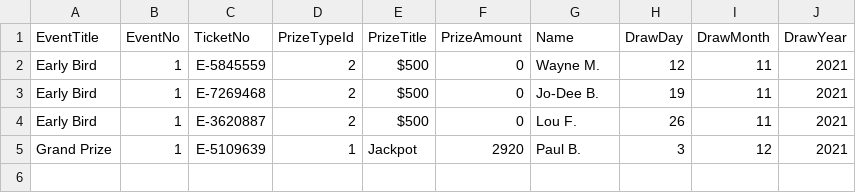
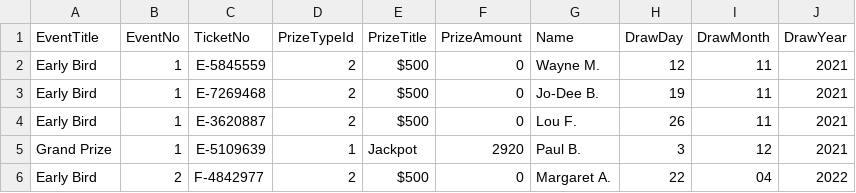
Before and after one commit to LuxYogasegaran/winners-list, a CSV file: hoteldieugraceraffle.5050central.com$winners.csv, drawn as a sheet; the diff names each change by its address in the sheet, - before the commit and + after, or states it on an @@ line.

Commit message:
Update hoteldieugraceraffle.5050central.com$winners.csv

```diff
--- a/hoteldieugraceraffle.5050central.com$winners.csv
+++ b/hoteldieugraceraffle.5050central.com$winners.csv
+row 6: Early Bird | 2 | F-4842977 | 2 | $500 | 0 | Margaret A. | 22 | 04 | 2022
```
